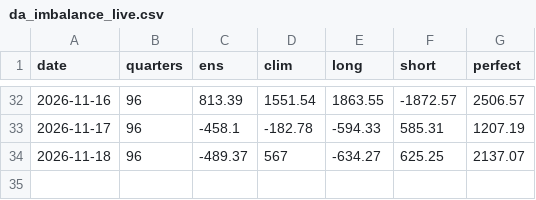
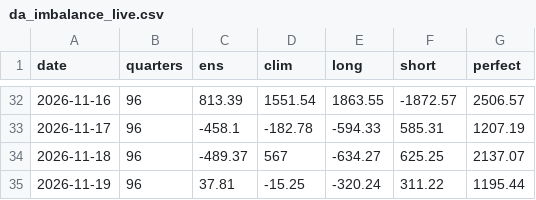
Before and after one commit to jacobazu/dk1-imbalance-forecasting, a CSV file: results/da_imbalance_live.csv, drawn as a sheet; only a part is shown, gaps mark what is left out.

```diff
--- a/results/da_imbalance_live.csv
+++ b/results/da_imbalance_live.csv
@@ -34 +34,2 @@ date,quarters,ens,clim,long,short,perfect
 2026-11-18,96,-489.37,567,-634.27,625.25,2137.07
+2026-11-19,96,37.81,-15.25,-320.24,311.22,1195.44
```
